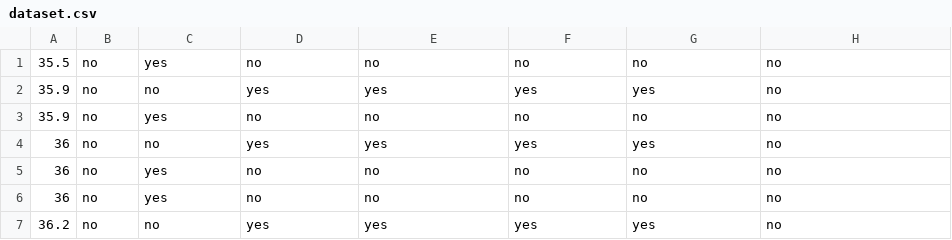
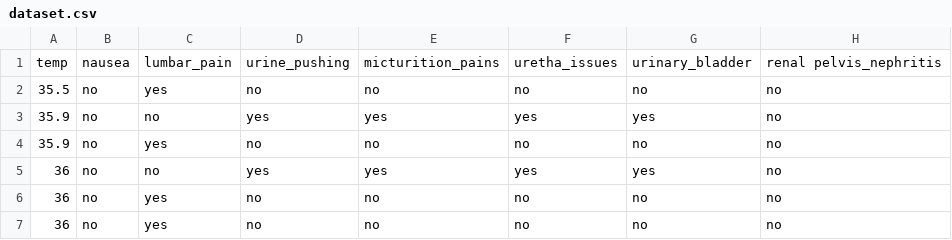
Before and after one commit to Ankush123-h/ANN, a CSV file: dataset.csv, drawn as a sheet; only a part is shown; the shorter side is filled out with more unchanged rows.

Commit message:
Update dataset.csv

```diff
--- a/dataset.csv
+++ b/dataset.csv
@@ -1 +1,2 @@
+temp,nausea,lumbar_pain,urine_pushing,micturition_pains,uretha_issues,urinary_bladder,renal pelvis_nephritis
 35.5,no,yes,no,no,no,no,no
```
